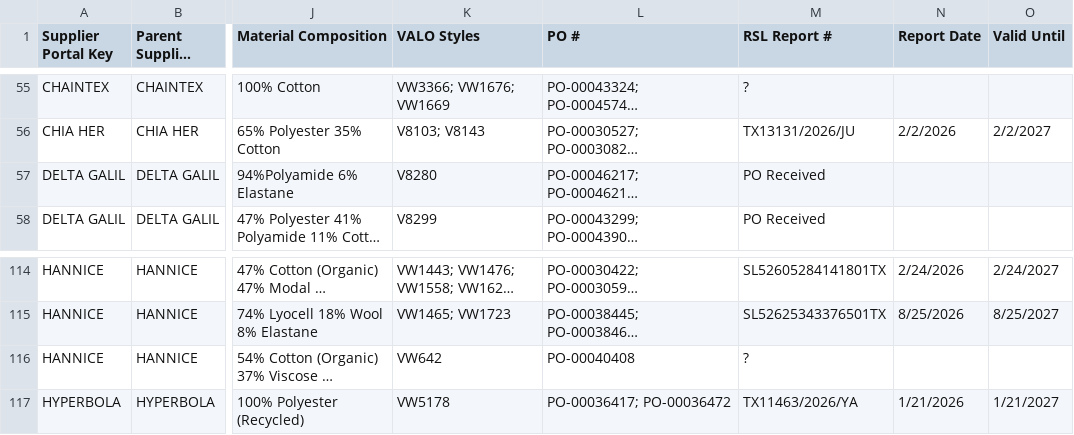
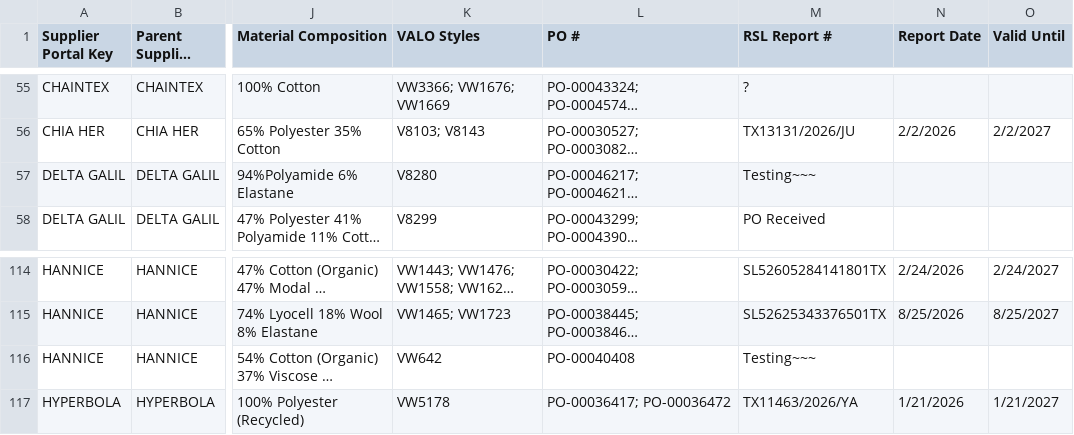
Before and after one commit to chihyang1/vuori-compliance-dashboard, a CSV file: Fabric Records Master.csv, drawn as a sheet; only a part is shown, gaps mark what is left out; long unchanged cells end in …; the diff names each change by its address in the sheet, - before the commit and + after, or states it on an @@ line.

Commit message:
Add files via upload

```diff
--- a/Fabric Records Master.csv
+++ b/Fabric Records Master.csv
-M57 (RSL Report #): PO Received
+M57 (RSL Report #): Testing~~~
-M116 (RSL Report #): ?
+M116 (RSL Report #): Testing~~~
```
